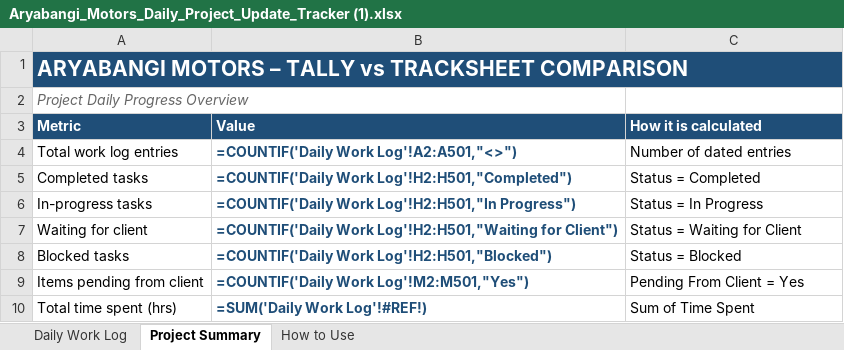
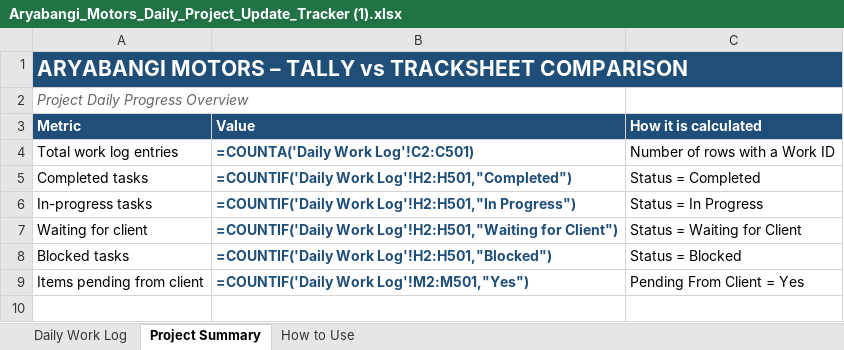
Before and after one commit to aroundai-software/AryaBhangy_Compare_APP, an Excel workbook: Aryabangi_Motors_Daily_Project_Update_Tracker (1).xlsx, sheet Project Summary, drawn as a sheet; values as stored, in another font and other column widths than the file's, no borders; formulas without a stored value are shown as written; the diff names each change by its address in the sheet, - before the commit and + after, or states it on an @@ line.

```diff
--- a/Aryabangi_Motors_Daily_Project_Update_Tracker (1).xlsx (sheet Project Summary)
+++ b/Aryabangi_Motors_Daily_Project_Update_Tracker (1).xlsx (sheet Project Summary)
-B4 (Value): =COUNTIF('Daily Work Log'!A2:A501,"<>")
+B4 (Value): =COUNTA('Daily Work Log'!C2:C501)
-C4 (How it is calculated): Number of dated entries
+C4 (How it is calculated): Number of rows with a Work ID
-row 10: Total time spent (hrs) | =SUM('Daily Work Log'!#REF!) | Sum of Time Spent
```
Also changed, not shown: sheet Daily Work Log, 31 other files.
